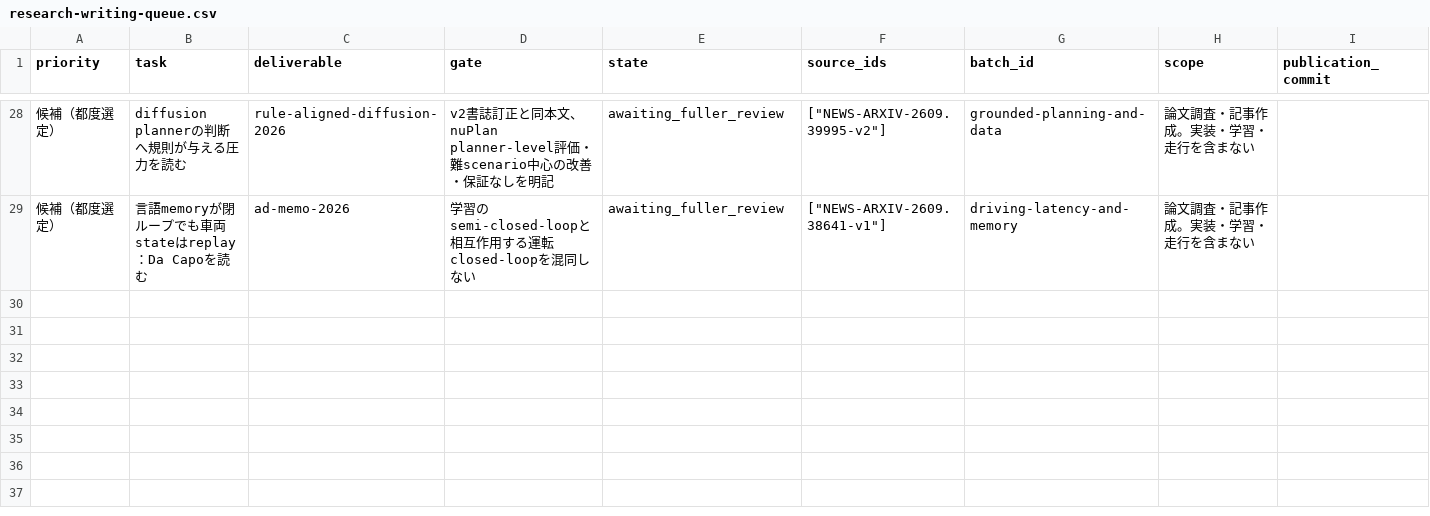
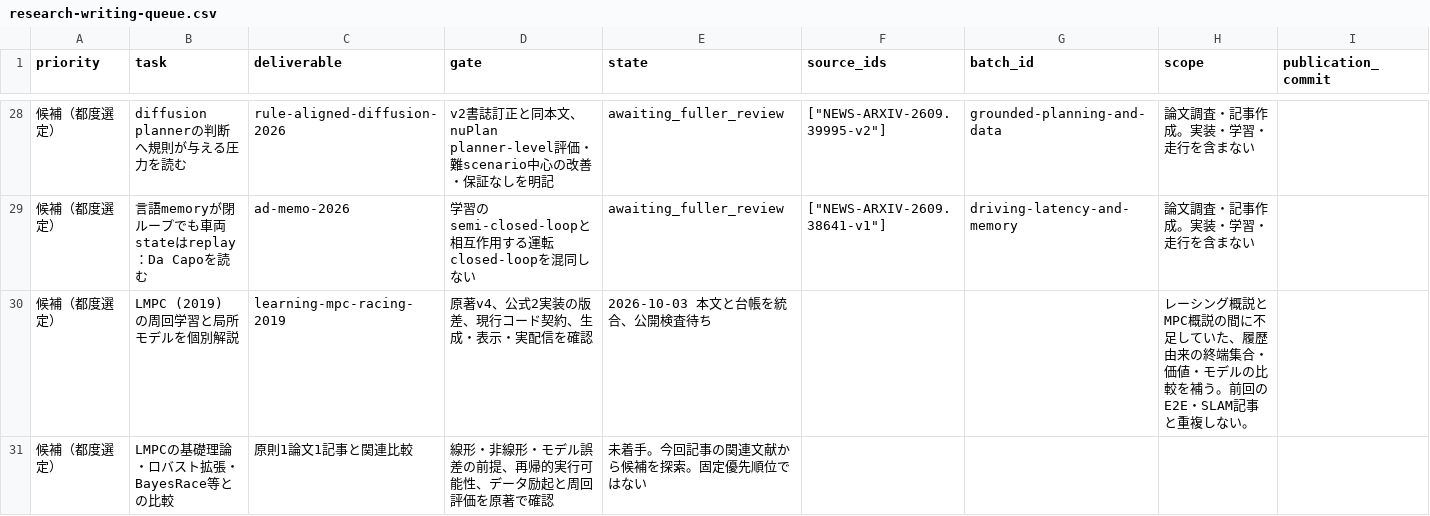
Before and after one commit to fis-teria/aichallenge_lite_transfuser, a CSV file: docs/research/research-writing-queue.csv, drawn as a sheet; only a part is shown, gaps mark what is left out; rows hold the shown columns only; the diff names each change by its address in the sheet, - before the commit and + after, or states it on an @@ line.

```diff
--- a/docs/research/research-writing-queue.csv
+++ b/docs/research/research-writing-queue.csv
+row 30: 候補（都度選定） | LMPC (2019) の周回学習と局所モデルを個別解説 | learning-mpc-racing-2019 | 原著v4、公式2実装の版差、現行コード契約、生成・表示・実配信を確認 | 2026-10-03 本文と台帳を統合、公開検査待ち |  |  | レーシング概説とMPC概説の間に不足していた、履歴由来の終端集合・価値・モデルの比較を補う。前回のE2E・SLAM記事と重複しない。
+row 31: 候補（都度選定） | LMPCの基礎理論・ロバスト拡張・BayesRace等との比較 | 原則1論文1記事と関連比較 | 線形・非線形・モデル誤差の前提、再帰的実行可能性、データ励起と周回評価を原著で確認 | 未着手。今回記事の関連文献から候補を探索。固定優先順位ではない
```
Also changed, not shown: docs/research/coverage-matrix.csv, docs/research/source-ledger.csv, 28 other files.
